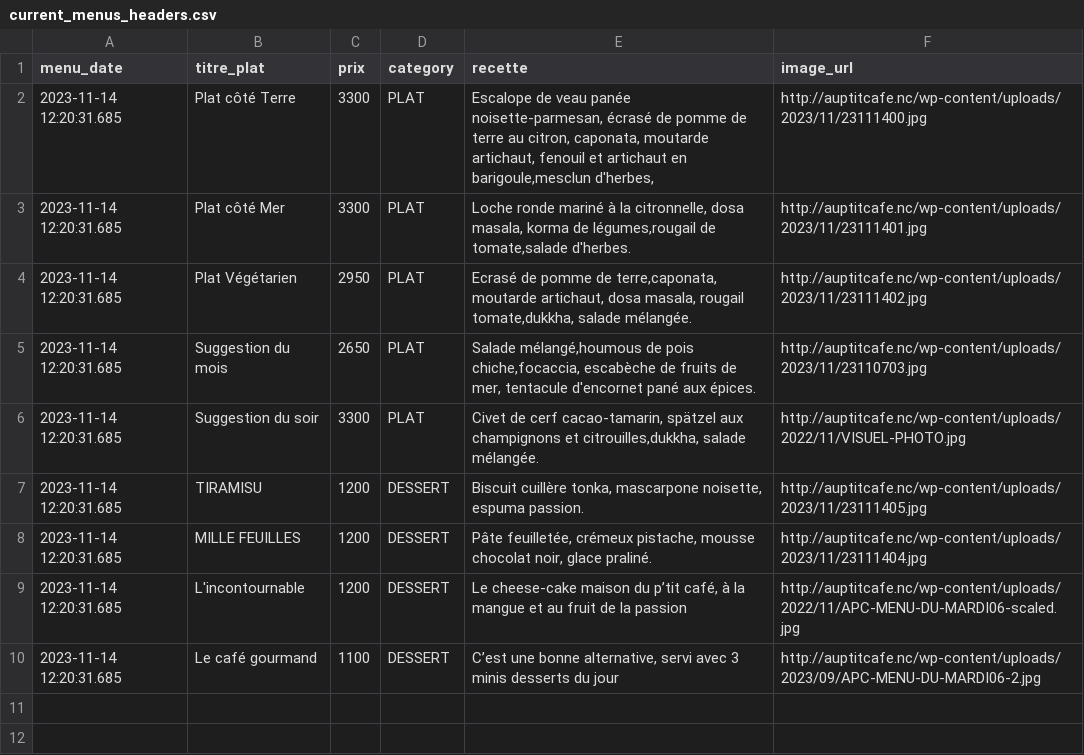
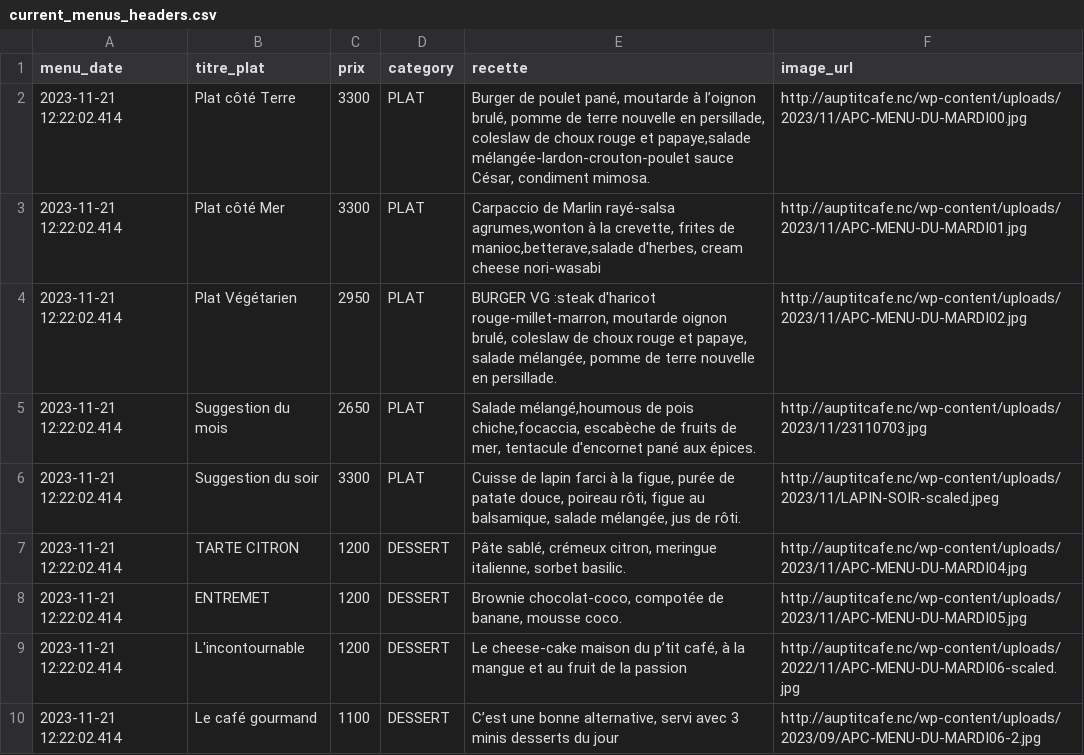
Before and after one commit to adriens/auptitcafe-data, a CSV file: data/current_menus_headers.csv, drawn as a sheet.

```diff
--- a/data/current_menus_headers.csv
+++ b/data/current_menus_headers.csv
@@ -1,10 +1,10 @@
 menu_date,titre_plat,prix,category,recette,image_url
-2023-11-14 12:20:31.685,Plat côté Terre,3300,PLAT,"Escalope de veau panée noisette-parmesan, écrasé de pomme de terre au citron, caponata, moutarde artichaut, fenouil et artichaut en barigoule,mesclun d'herbes,",http://auptitcafe.nc/wp-content/uploads/2023/11/23111400.jpg
-2023-11-14 12:20:31.685,Plat côté Mer,3300,PLAT,"Loche ronde mariné à la citronnelle, dosa masala, korma de légumes,rougail de tomate,salade d'herbes.",http://auptitcafe.nc/wp-content/uploads/2023/11/23111401.jpg
-2023-11-14 12:20:31.685,Plat Végétarien,2950,PLAT,"Ecrasé de pomme de terre,caponata, moutarde artichaut, dosa masala, rougail tomate,dukkha, salade mélangée.",http://auptitcafe.nc/wp-content/uploads/2023/11/23111402.jpg
-2023-11-14 12:20:31.685,Suggestion du mois,2650,PLAT,"Salade mélangé,houmous de pois chiche,focaccia, escabèche de fruits de mer, tentacule d'encornet pané aux épices.",http://auptitcafe.nc/wp-content/uploads/2023/11/23110703.jpg
-2023-11-14 12:20:31.685,Suggestion du soir,3300,PLAT,"Civet de cerf cacao-tamarin, spätzel aux champignons et citrouilles,dukkha, salade mélangée.",http://auptitcafe.nc/wp-content/uploads/2022/11/VISUEL-PHOTO.jpg
-2023-11-14 12:20:31.685,TIRAMISU,1200,DESSERT,"Biscuit cuillère tonka, mascarpone noisette, espuma passion.",http://auptitcafe.nc/wp-content/uploads/2023/11/23111405.jpg
-2023-11-14 12:20:31.685,MILLE FEUILLES,1200,DESSERT,"Pâte feuilletée, crémeux pistache, mousse chocolat noir, glace praliné.",http://auptitcafe.nc/wp-content/uploads/2023/11/23111404.jpg
-2023-11-14 12:20:31.685,L'incontournable,1200,DESSERT,"Le cheese-cake maison du p’tit café, à la mangue et au fruit de la passion",http://auptitcafe.nc/wp-content/uploads/2022/11/APC-MENU-DU-MARDI06-scaled.jpg
-2023-11-14 12:20:31.685,Le café gourmand,1100,DESSERT,"C’est une bonne alternative, servi avec 3 minis desserts du jour",http://auptitcafe.nc/wp-content/uploads/2023/09/APC-MENU-DU-MARDI06-2.jpg
+2023-11-21 12:22:02.414,Plat côté Terre,3300,PLAT,"Burger de poulet pané, moutarde à l’oignon brulé, pomme de terre nouvelle en persillade, coleslaw de choux rouge et papaye,salade mélangée-lardon-crouton-poulet sauce César, condiment mimosa.",http://auptitcafe.nc/wp-content/uploads/2023/11/APC-MENU-DU-MARDI00.jpg
+2023-11-21 12:22:02.414,Plat côté Mer,3300,PLAT,"Carpaccio de Marlin rayé-salsa agrumes,wonton à la crevette, frites de manioc,betterave,salade d'herbes, cream cheese nori-wasabi",http://auptitcafe.nc/wp-content/uploads/2023/11/APC-MENU-DU-MARDI01.jpg
+2023-11-21 12:22:02.414,Plat Végétarien,2950,PLAT,"BURGER VG :steak d'haricot rouge-millet-marron, moutarde oignon brulé, coleslaw de choux rouge et papaye, salade mélangée, pomme de terre nouvelle en persillade.",http://auptitcafe.nc/wp-content/uploads/2023/11/APC-MENU-DU-MARDI02.jpg
+2023-11-21 12:22:02.414,Suggestion du mois,2650,PLAT,"Salade mélangé,houmous de pois chiche,focaccia, escabèche de fruits de mer, tentacule d'encornet pané aux épices.",http://auptitcafe.nc/wp-content/uploads/2023/11/23110703.jpg
+2023-11-21 12:22:02.414,Suggestion du soir,3300,PLAT,"Cuisse de lapin farci à la figue, purée de patate douce, poireau rôti, figue au balsamique, salade mélangée, jus de rôti.",http://auptitcafe.nc/wp-content/uploads/2023/11/LAPIN-SOIR-scaled.jpeg
+2023-11-21 12:22:02.414,TARTE CITRON,1200,DESSERT,"Pâte sablé, crémeux citron, meringue italienne, sorbet basilic.",http://auptitcafe.nc/wp-content/uploads/2023/11/APC-MENU-DU-MARDI04.jpg
+2023-11-21 12:22:02.414,ENTREMET,1200,DESSERT,"Brownie chocolat-coco, compotée de banane, mousse coco.",http://auptitcafe.nc/wp-content/uploads/2023/11/APC-MENU-DU-MARDI05.jpg
+2023-11-21 12:22:02.414,L'incontournable,1200,DESSERT,"Le cheese-cake maison du p’tit café, à la mangue et au fruit de la passion",http://auptitcafe.nc/wp-content/uploads/2022/11/APC-MENU-DU-MARDI06-scaled.jpg
+2023-11-21 12:22:02.414,Le café gourmand,1100,DESSERT,"C’est une bonne alternative, servi avec 3 minis desserts du jour",http://auptitcafe.nc/wp-content/uploads/2023/09/APC-MENU-DU-MARDI06-2.jpg
```
Also changed, not shown: data/current_menus.csv, data/menus_hist.csv.
